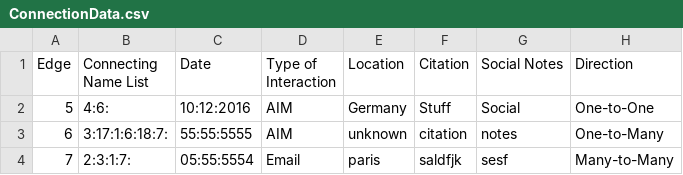
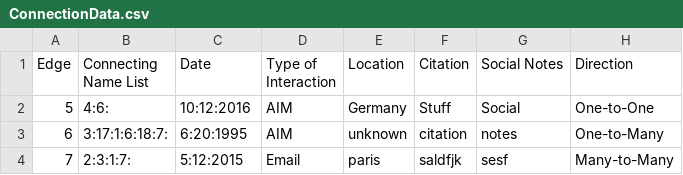
Before and after one commit to AugustanaCSC285Fall16/FlickerRepo, a CSV file: FlickerProject/DataFiles/ConnectionData.csv, drawn as a sheet.

```diff
--- a/FlickerProject/DataFiles/ConnectionData.csv
+++ b/FlickerProject/DataFiles/ConnectionData.csv
@@ -2,3 +2,3 @@
 "5","4:6:","10:12:2016","AIM","Germany","Stuff","Social	","One-to-One"
-"6","3:17:1:6:18:7:","55:55:5555","AIM","unknown","citation","notes","One-to-Many"
-"7","2:3:1:7:","05:55:5554","Email","paris","saldfjk","sesf","Many-to-Many"
+"6","3:17:1:6:18:7:","6:20:1995","AIM","unknown","citation","notes","One-to-Many"
+"7","2:3:1:7:","5:12:2015","Email","paris","saldfjk","sesf","Many-to-Many"
```
Also changed, not shown: FlickerProject/DataFiles/PersonData.csv, FlickerProject/DataFiles/gephiEdges.csv, 14 other files.
